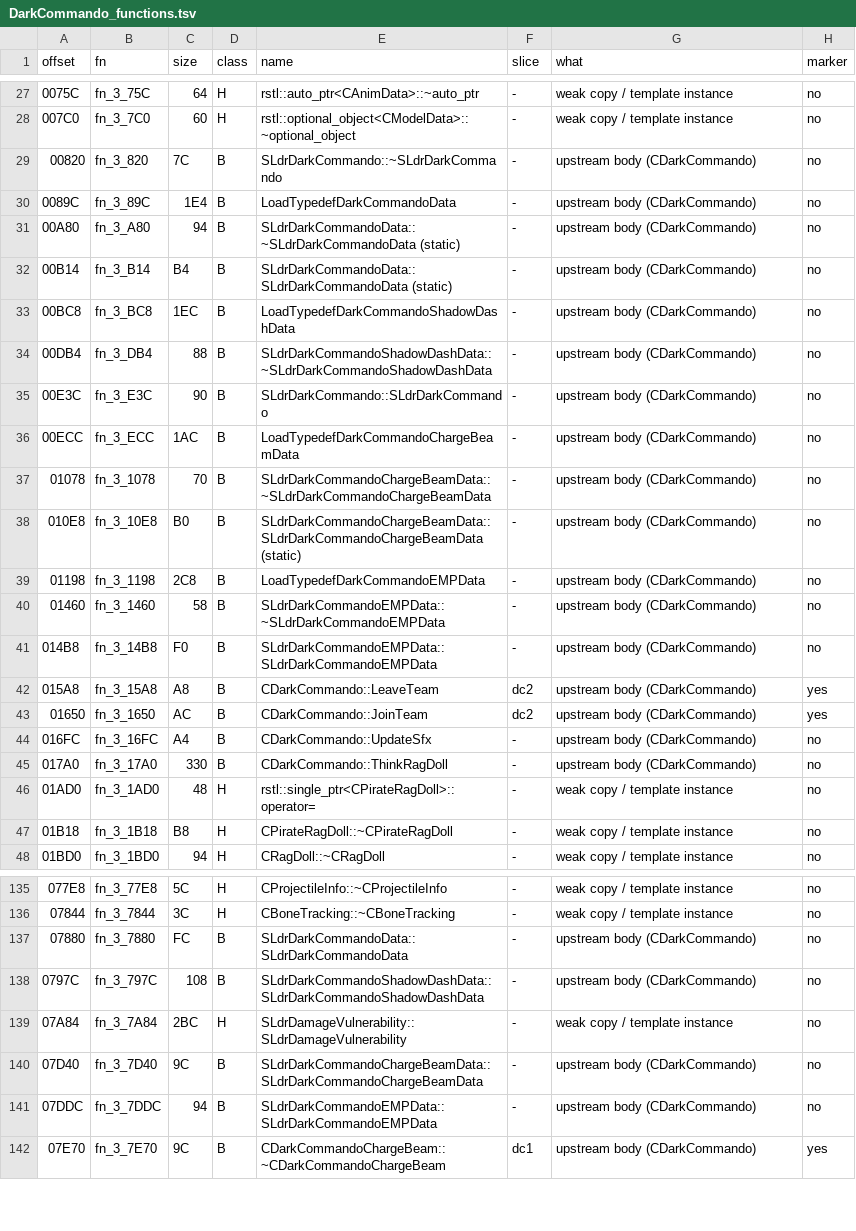
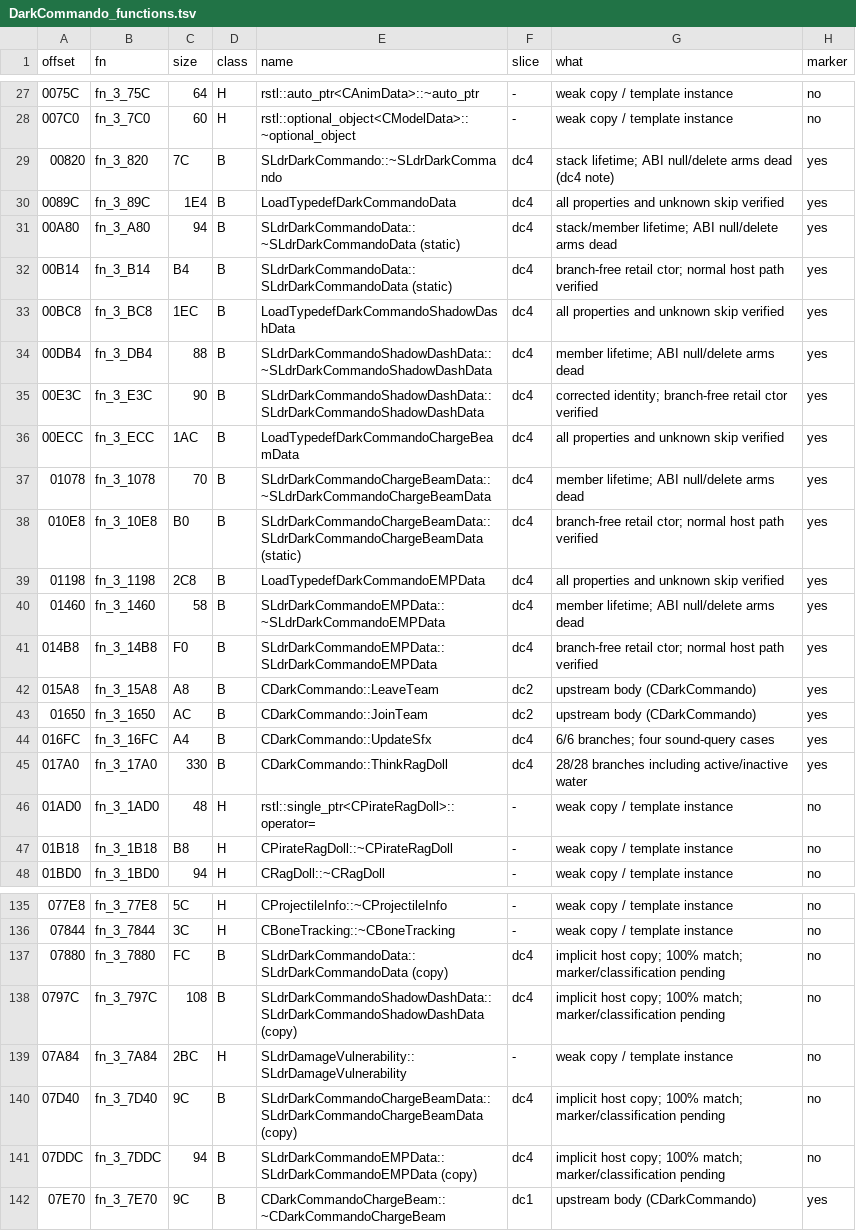
Before and after one commit to NitrosGits/MetroidPrime2Port-DSU, a TSV file: docs/module-analysis/DarkCommando_functions.tsv, drawn as a sheet; only a part is shown, gaps mark what is left out; the diff covers the shown part only.

Commit message:
port: verify 26 DarkCommando bodies with forced branch coverage
Exercise KnockBack, ragdoll/lifecycle, all loader skip paths and prior state/team/decoy gaps without changing gameplay implementations. Add 26 verified markers, retain four implicit-copy B rows unmarked, and document host EH/OOM limits and remaining earlier-marker gaps.

```diff
--- a/docs/module-analysis/DarkCommando_functions.tsv
+++ b/docs/module-analysis/DarkCommando_functions.tsv
@@ -28,19 +28,19 @@ offset	fn	size	class	name	slice	what	marker
 007C0	fn_3_7C0	60	H	rstl::optional_object<CModelData>::~optional_object	-	weak copy / template instance	no
-00820	fn_3_820	7C	B	SLdrDarkCommando::~SLdrDarkCommando	-	upstream body (CDarkCommando)	no
-0089C	fn_3_89C	1E4	B	LoadTypedefDarkCommandoData	-	upstream body (CDarkCommando)	no
-00A80	fn_3_A80	94	B	SLdrDarkCommandoData::~SLdrDarkCommandoData (static)	-	upstream body (CDarkCommando)	no
-00B14	fn_3_B14	B4	B	SLdrDarkCommandoData::SLdrDarkCommandoData (static)	-	upstream body (CDarkCommando)	no
-00BC8	fn_3_BC8	1EC	B	LoadTypedefDarkCommandoShadowDashData	-	upstream body (CDarkCommando)	no
-00DB4	fn_3_DB4	88	B	SLdrDarkCommandoShadowDashData::~SLdrDarkCommandoShadowDashData	-	upstream body (CDarkCommando)	no
-00E3C	fn_3_E3C	90	B	SLdrDarkCommando::SLdrDarkCommando	-	upstream body (CDarkCommando)	no
-00ECC	fn_3_ECC	1AC	B	LoadTypedefDarkCommandoChargeBeamData	-	upstream body (CDarkCommando)	no
-01078	fn_3_1078	70	B	SLdrDarkCommandoChargeBeamData::~SLdrDarkCommandoChargeBeamData	-	upstream body (CDarkCommando)	no
-010E8	fn_3_10E8	B0	B	SLdrDarkCommandoChargeBeamData::SLdrDarkCommandoChargeBeamData (static)	-	upstream body (CDarkCommando)	no
-01198	fn_3_1198	2C8	B	LoadTypedefDarkCommandoEMPData	-	upstream body (CDarkCommando)	no
-01460	fn_3_1460	58	B	SLdrDarkCommandoEMPData::~SLdrDarkCommandoEMPData	-	upstream body (CDarkCommando)	no
-014B8	fn_3_14B8	F0	B	SLdrDarkCommandoEMPData::SLdrDarkCommandoEMPData	-	upstream body (CDarkCommando)	no
+00820	fn_3_820	7C	B	SLdrDarkCommando::~SLdrDarkCommando	dc4	stack lifetime; ABI null/delete arms dead (dc4 note)	yes
+0089C	fn_3_89C	1E4	B	LoadTypedefDarkCommandoData	dc4	all properties and unknown skip verified	yes
+00A80	fn_3_A80	94	B	SLdrDarkCommandoData::~SLdrDarkCommandoData (static)	dc4	stack/member lifetime; ABI null/delete arms dead	yes
+00B14	fn_3_B14	B4	B	SLdrDarkCommandoData::SLdrDarkCommandoData (static)	dc4	branch-free retail ctor; normal host path verified	yes
+00BC8	fn_3_BC8	1EC	B	LoadTypedefDarkCommandoShadowDashData	dc4	all properties and unknown skip verified	yes
+00DB4	fn_3_DB4	88	B	SLdrDarkCommandoShadowDashData::~SLdrDarkCommandoShadowDashData	dc4	member lifetime; ABI null/delete arms dead	yes
+00E3C	fn_3_E3C	90	B	SLdrDarkCommandoShadowDashData::SLdrDarkCommandoShadowDashData	dc4	corrected identity; branch-free retail ctor verified	yes
+00ECC	fn_3_ECC	1AC	B	LoadTypedefDarkCommandoChargeBeamData	dc4	all properties and unknown skip verified	yes
+01078	fn_3_1078	70	B	SLdrDarkCommandoChargeBeamData::~SLdrDarkCommandoChargeBeamData	dc4	member lifetime; ABI null/delete arms dead	yes
+010E8	fn_3_10E8	B0	B	SLdrDarkCommandoChargeBeamData::SLdrDarkCommandoChargeBeamData (static)	dc4	branch-free retail ctor; normal host path verified	yes
+01198	fn_3_1198	2C8	B	LoadTypedefDarkCommandoEMPData	dc4	all properties and unknown skip verified	yes
+01460	fn_3_1460	58	B	SLdrDarkCommandoEMPData::~SLdrDarkCommandoEMPData	dc4	member lifetime; ABI null/delete arms dead	yes
+014B8	fn_3_14B8	F0	B	SLdrDarkCommandoEMPData::SLdrDarkCommandoEMPData	dc4	branch-free retail ctor; normal host path verified	yes
 015A8	fn_3_15A8	A8	B	CDarkCommando::LeaveTeam	dc2	upstream body (CDarkCommando)	yes
 01650	fn_3_1650	AC	B	CDarkCommando::JoinTeam	dc2	upstream body (CDarkCommando)	yes
-016FC	fn_3_16FC	A4	B	CDarkCommando::UpdateSfx	-	upstream body (CDarkCommando)	no
-017A0	fn_3_17A0	330	B	CDarkCommando::ThinkRagDoll	-	upstream body (CDarkCommando)	no
+016FC	fn_3_16FC	A4	B	CDarkCommando::UpdateSfx	dc4	6/6 branches; four sound-query cases	yes
+017A0	fn_3_17A0	330	B	CDarkCommando::ThinkRagDoll	dc4	28/28 branches including active/inactive water	yes
 01AD0	fn_3_1AD0	48	H	rstl::single_ptr<CPirateRagDoll>::operator=	-	weak copy / template instance	no
@@ -136,7 +136,7 @@ offset	fn	size	class	name	slice	what	marker
 07844	fn_3_7844	3C	H	CBoneTracking::~CBoneTracking	-	weak copy / template instance	no
-07880	fn_3_7880	FC	B	SLdrDarkCommandoData::SLdrDarkCommandoData	-	upstream body (CDarkCommando)	no
-0797C	fn_3_797C	108	B	SLdrDarkCommandoShadowDashData::SLdrDarkCommandoShadowDashData	-	upstream body (CDarkCommando)	no
+07880	fn_3_7880	FC	B	SLdrDarkCommandoData::SLdrDarkCommandoData (copy)	dc4	implicit host copy; 100% match; marker/classification pending	no
+0797C	fn_3_797C	108	B	SLdrDarkCommandoShadowDashData::SLdrDarkCommandoShadowDashData (copy)	dc4	implicit host copy; 100% match; marker/classification pending	no
 07A84	fn_3_7A84	2BC	H	SLdrDamageVulnerability::SLdrDamageVulnerability	-	weak copy / template instance	no
-07D40	fn_3_7D40	9C	B	SLdrDarkCommandoChargeBeamData::SLdrDarkCommandoChargeBeamData	-	upstream body (CDarkCommando)	no
-07DDC	fn_3_7DDC	94	B	SLdrDarkCommandoEMPData::SLdrDarkCommandoEMPData	-	upstream body (CDarkCommando)	no
+07D40	fn_3_7D40	9C	B	SLdrDarkCommandoChargeBeamData::SLdrDarkCommandoChargeBeamData (copy)	dc4	implicit host copy; 100% match; marker/classification pending	no
+07DDC	fn_3_7DDC	94	B	SLdrDarkCommandoEMPData::SLdrDarkCommandoEMPData (copy)	dc4	implicit host copy; 100% match; marker/classification pending	no
 07E70	fn_3_7E70	9C	B	CDarkCommandoChargeBeam::~CDarkCommandoChargeBeam	dc1	upstream body (CDarkCommando)	yes
```
Also changed, not shown: 33 edited cells elsewhere in this file, 11 other files.
